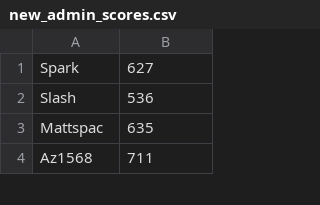
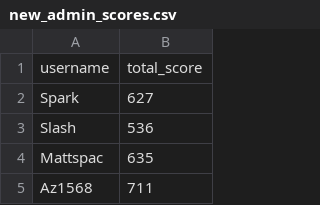
Before and after one commit to epfl-ada/ada-2024-project-supercoolteamname2024, a CSV file: data/new_admin_scores.csv, drawn as a sheet; only a part is shown.

Commit message:
small fix

```diff
--- a/data/new_admin_scores.csv
+++ b/data/new_admin_scores.csv
@@ -1 +1,2 @@
+username,total_score
 Spark,627
```
